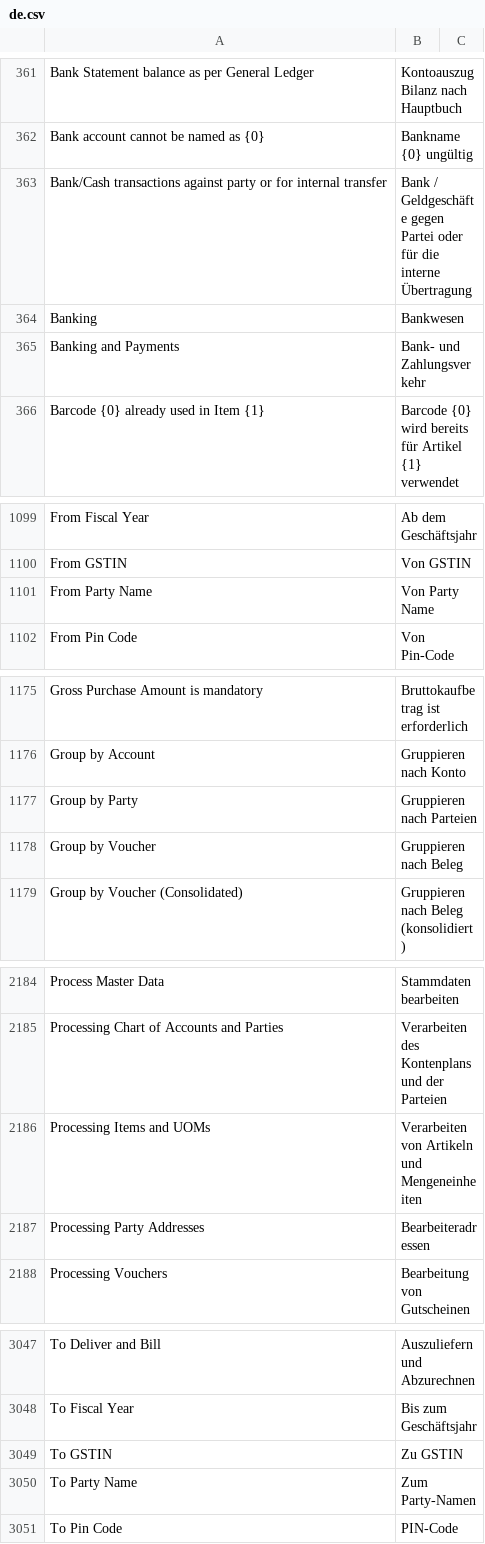
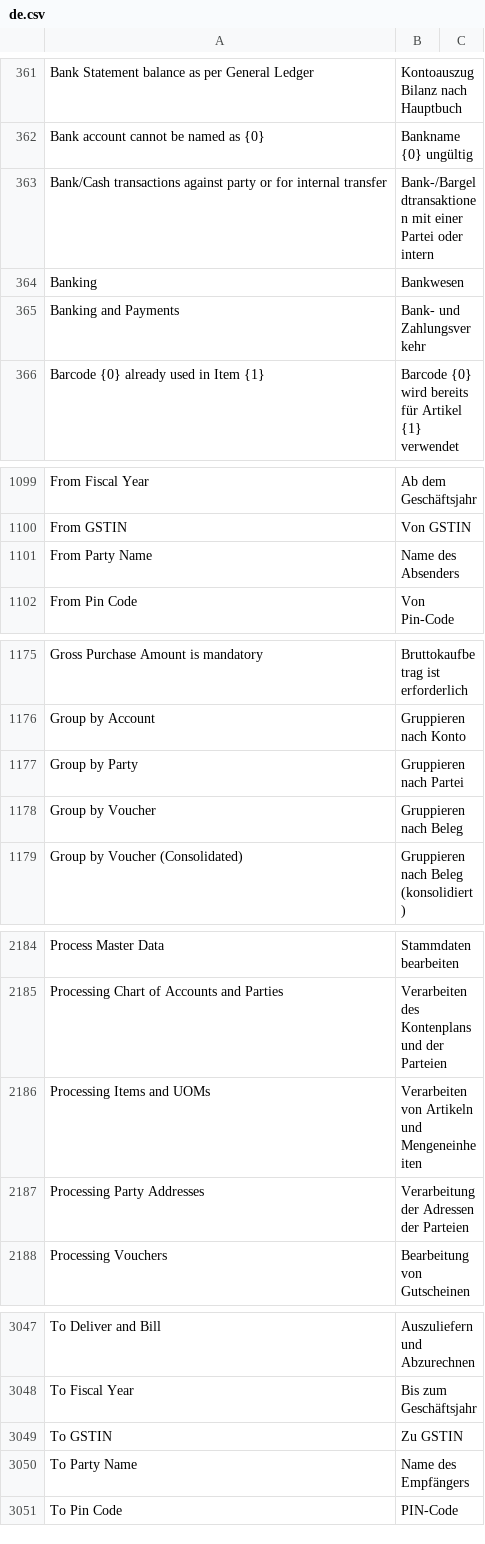
Before and after one commit to techyst-net/nexyst, a CSV file: erpnext/translations/de.csv, drawn as a sheet; only a part is shown, gaps mark what is left out; the diff covers the shown part only.

Commit message:
feat(German Translation): translate "Party" as "Partei"

```diff
--- a/erpnext/translations/de.csv
+++ b/erpnext/translations/de.csv
@@ -362,3 +362,3 @@ Bank Statement balance as per General Ledger,Kontoauszug Bilanz nach Hauptbuch,
 Bank account cannot be named as {0},Bankname {0} ungültig,
-Bank/Cash transactions against party or for internal transfer,Bank / Geldgeschäfte gegen Partei oder für die interne Übertragung,
+Bank/Cash transactions against party or for internal transfer,Bank-/Bargeldtransaktionen mit einer Partei oder intern,
 Banking,Bankwesen,
@@ -1100,3 +1100,3 @@ From Fiscal Year,Ab dem Geschäftsjahr,
 From GSTIN,Von GSTIN,
-From Party Name,Von Party Name,
+From Party Name,Name des Absenders,
 From Pin Code,Von Pin-Code,
@@ -1176,3 +1176,3 @@ Gross Purchase Amount is mandatory,Bruttokaufbetrag ist erforderlich,
 Group by Account,Gruppieren nach Konto,
-Group by Party,Gruppieren nach Parteien,
+Group by Party,Gruppieren nach Partei,
 Group by Voucher,Gruppieren nach Beleg,
@@ -2186,3 +2186,3 @@ Processing Chart of Accounts and Parties,Verarbeiten des Kontenplans und der Par
 Processing Items and UOMs,Verarbeiten von Artikeln und Mengeneinheiten,
-Processing Party Addresses,Bearbeiteradressen,
+Processing Party Addresses,Verarbeitung der Adressen der Parteien,
 Processing Vouchers,Bearbeitung von Gutscheinen,
@@ -3049,3 +3049,3 @@ To Fiscal Year,Bis zum Geschäftsjahr,
 To GSTIN,Zu GSTIN,
-To Party Name,Zum Party-Namen,
+To Party Name,Name des Empfängers,
 To Pin Code,PIN-Code,
```
Also changed, not shown: 21 edited cells elsewhere in this file.
